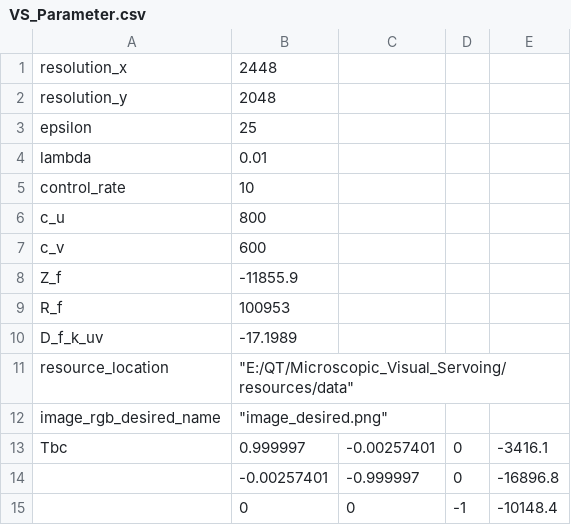
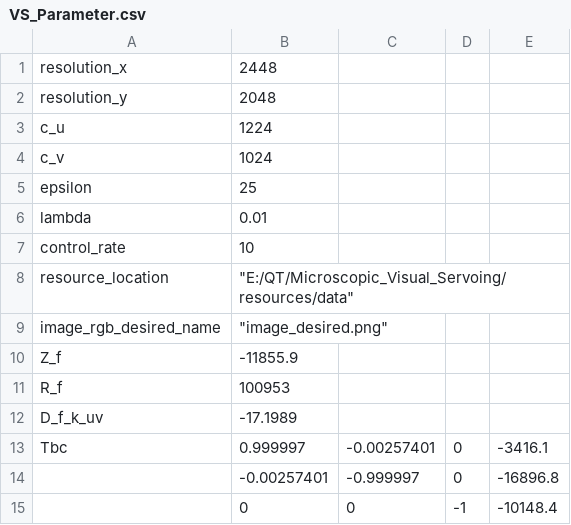
Before and after one commit to fengyu1993/Microscopic_Visual_Servoing, a CSV file: resources/data/VS_Parameter.csv, drawn as a sheet; only a part is shown.

```diff
--- a/resources/data/VS_Parameter.csv
+++ b/resources/data/VS_Parameter.csv
@@ -2,2 +2,4 @@ resolution_x,2448,,,
 resolution_y,2048,,,
+c_u,1224,,,
+c_v,1024,,,
 epsilon,25,,,
@@ -5,4 +7,4 @@ lambda,0.01,,,
 control_rate,10,,,
-c_u,800,,,
-c_v,600,,,
+resource_location,"""E:/QT/Microscopic_Visual_Servoing/resources/data""",,,
+image_rgb_desired_name,"""image_desired.png""",,,
 Z_f,-11855.9,,,
@@ -10,4 +12,2 @@ R_f,100953,,,
 D_f_k_uv,-17.1989,,,
-resource_location,"""E:/QT/Microscopic_Visual_Servoing/resources/data""",,,
-image_rgb_desired_name,"""image_desired.png""",,,
 Tbc,0.999997,-0.00257401,0,-3416.1
```
Also changed, not shown: 10 other files.
